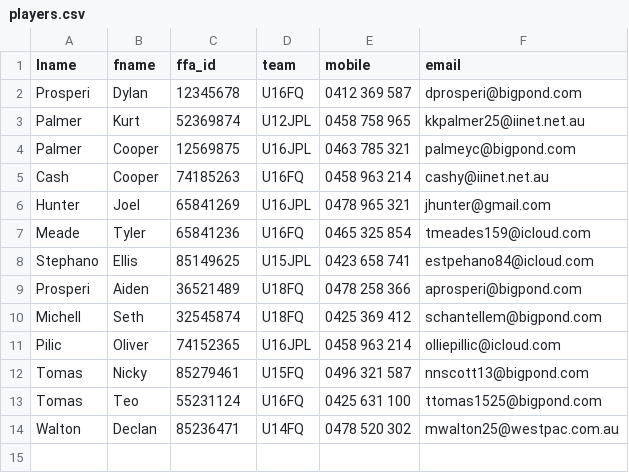
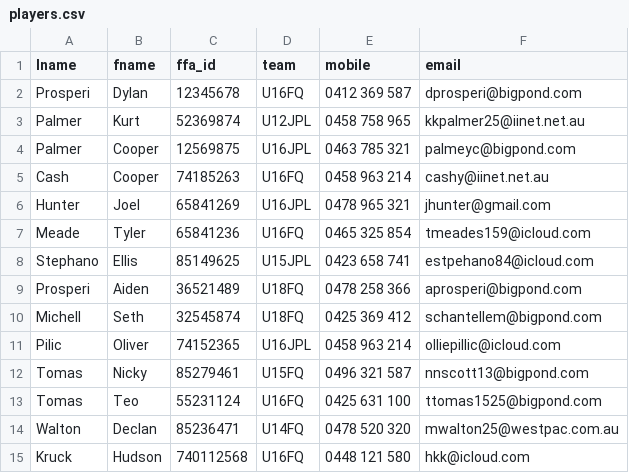
Before and after one commit to Venitak2004/Venita_Kissell_T1A3, a CSV file: players.csv, drawn as a sheet.

Commit message:
Added a 7th feature, fixed the code for the update player, as it was inititally only returning the first player in the list. Fixed and finalised the code, all 7 features are workinggit add .

```diff
--- a/players.csv
+++ b/players.csv
@@ -13,2 +13,3 @@ Tomas,Nicky,85279461,U15FQ,0496 321 587,nnscott13@bigpond.com
 Tomas,Teo,55231124,U16FQ,0425 631 100,ttomas1525@bigpond.com
-Walton,Declan,85236471,U14FQ,0478 520 302,mwalton25@westpac.com.au
+Walton,Declan,85236471,U14FQ,0478 520 320,mwalton25@westpac.com.au
+Kruck,Hudson,740112568,U16FQ,0448 121 580,hkk@icloud.com
```
Also changed, not shown: 2 other files.
